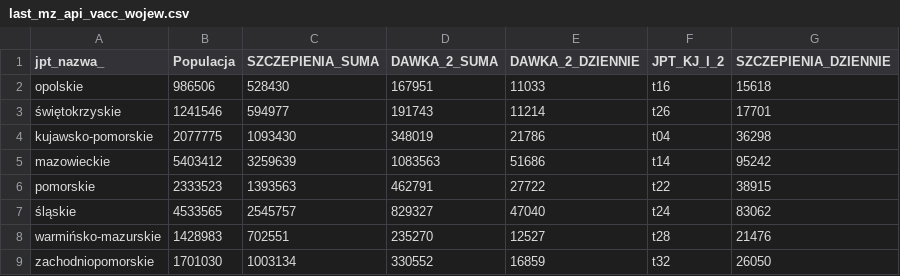
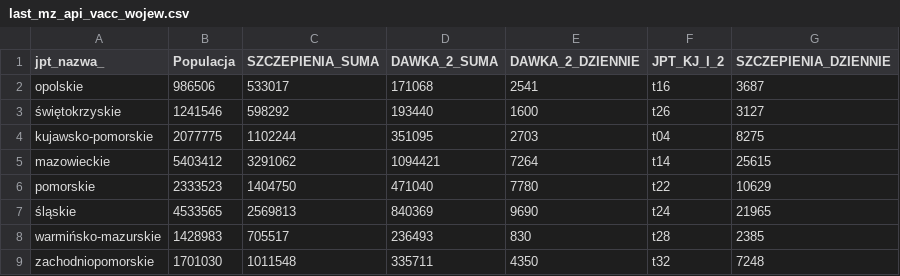
Before and after one commit to wieslawseweryn/wieslawseweryn.github.io, a CSV file: last_mz_api_vacc_wojew.csv, drawn as a sheet; only a part is shown; the diff covers the shown part only.

Commit message:
2021-06-04 MZ API szczepienia województwa

```diff
--- a/last_mz_api_vacc_wojew.csv
+++ b/last_mz_api_vacc_wojew.csv
@@ -1,9 +1,9 @@
 jpt_nazwa_,Populacja,SZCZEPIENIA_SUMA,DAWKA_2_SUMA,DAWKA_2_DZIENNIE,JPT_KJ_I_2,SZCZEPIENIA_DZIENNIE
-opolskie,986506,528430,167951,11033,t16,15618
-świętokrzyskie,1241546,594977,191743,11214,t26,17701
-kujawsko-pomorskie,2077775,1093430,348019,21786,t04,36298
-mazowieckie,5403412,3259639,1083563,51686,t14,95242
-pomorskie,2333523,1393563,462791,27722,t22,38915
-śląskie,4533565,2545757,829327,47040,t24,83062
-warmińsko-mazurskie,1428983,702551,235270,12527,t28,21476
-zachodniopomorskie,1701030,1003134,330552,16859,t32,26050
+opolskie,986506,533017,171068,2541,t16,3687
+świętokrzyskie,1241546,598292,193440,1600,t26,3127
+kujawsko-pomorskie,2077775,1102244,351095,2703,t04,8275
+mazowieckie,5403412,3291062,1094421,7264,t14,25615
+pomorskie,2333523,1404750,471040,7780,t22,10629
+śląskie,4533565,2569813,840369,9690,t24,21965
+warmińsko-mazurskie,1428983,705517,236493,830,t28,2385
+zachodniopomorskie,1701030,1011548,335711,4350,t32,7248
```
Also changed, not shown: 32 edited cells elsewhere in this file.
